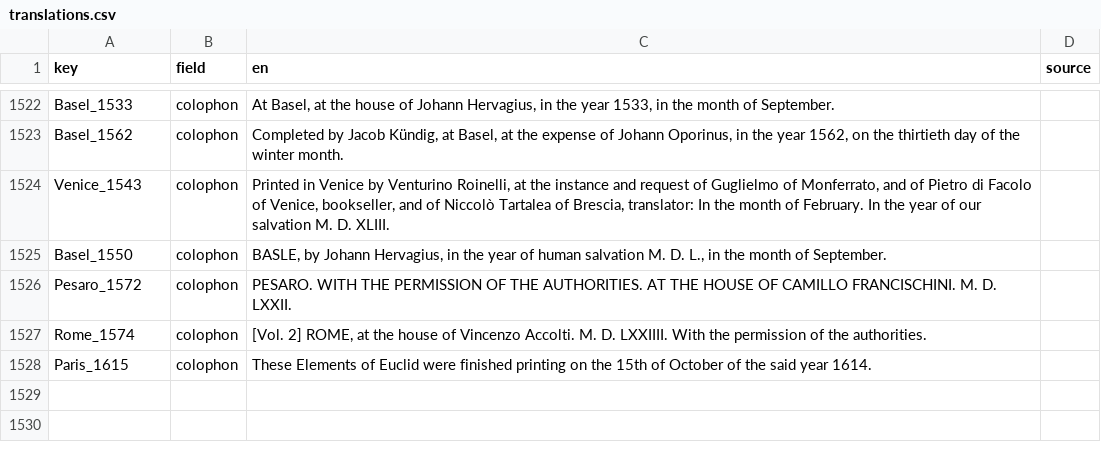
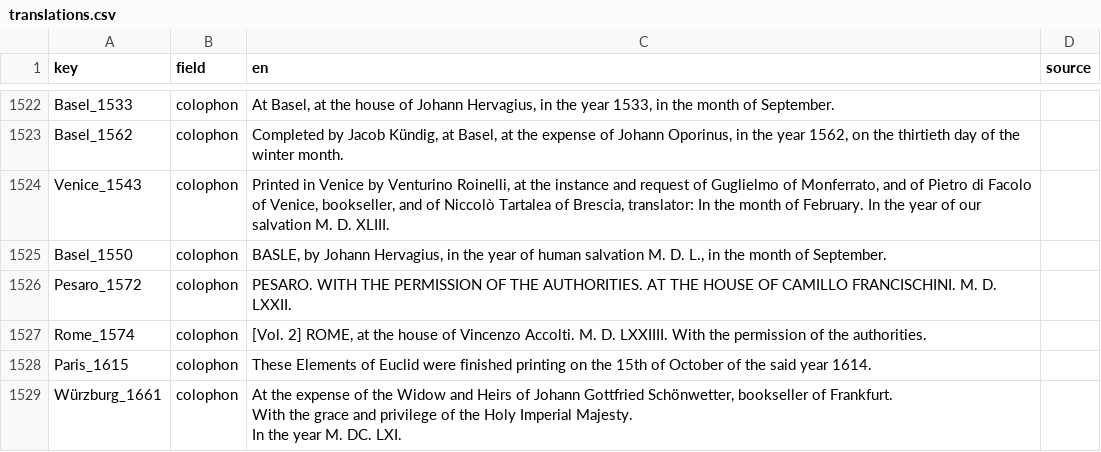
Before and after one commit to Euclides-EM/elements-resource-box, a CSV file: public/docs/translations.csv, drawn as a sheet; only a part is shown, gaps mark what is left out; ↵ is a line break in a cell; the diff names each change by its address in the sheet, - before the commit and + after, or states it on an @@ line.

```diff
--- a/public/docs/translations.csv
+++ b/public/docs/translations.csv
+row 1529: Würzburg_1661 | colophon | At the expense of the Widow and Heirs of Johann Gottfried Schönwetter, bookseller of Frankfurt. ↵ With the grace and privilege of the Holy Imperial Majesty. ↵ In the year M. DC. LXI.
```
Also changed, not shown: public/docs/corpuses.csv, public/docs/reviews.csv, 3 other files.
